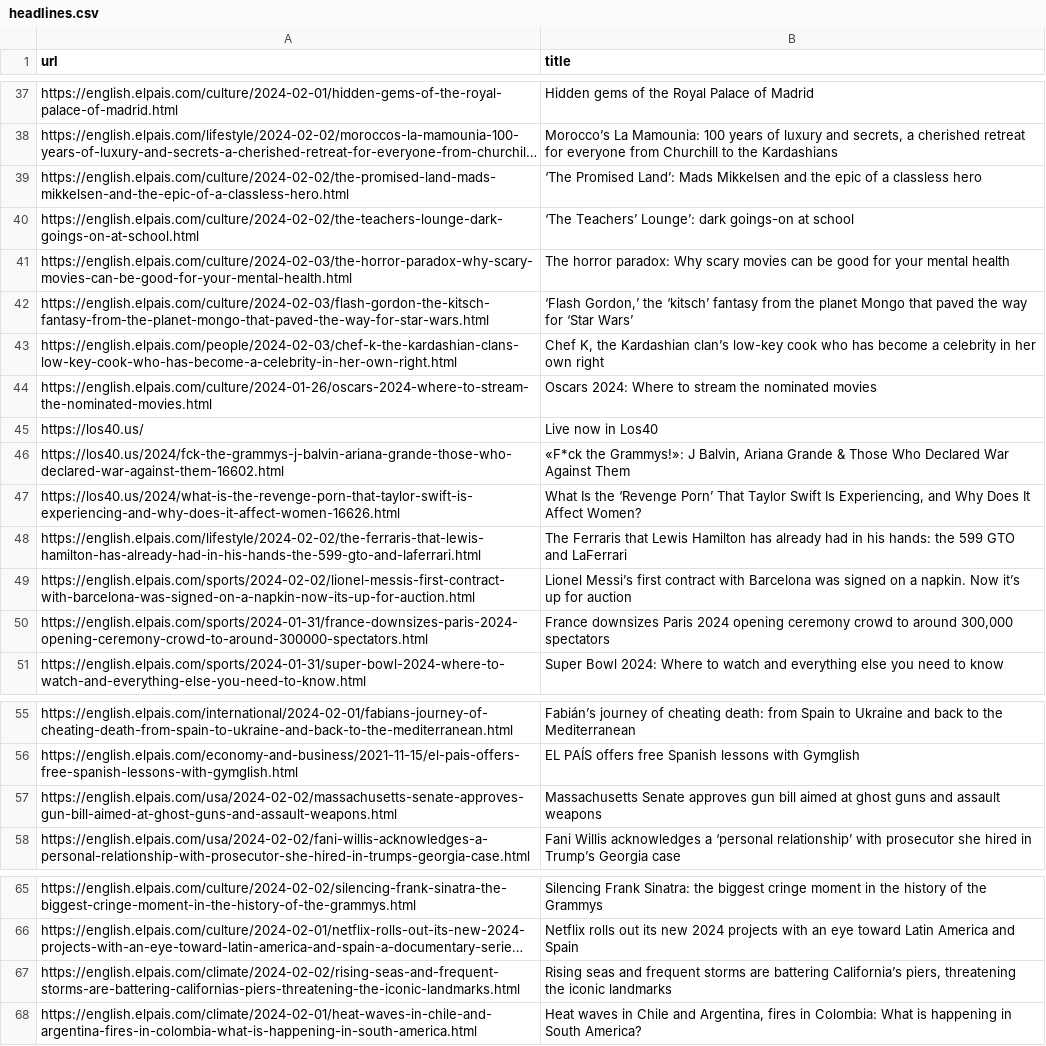
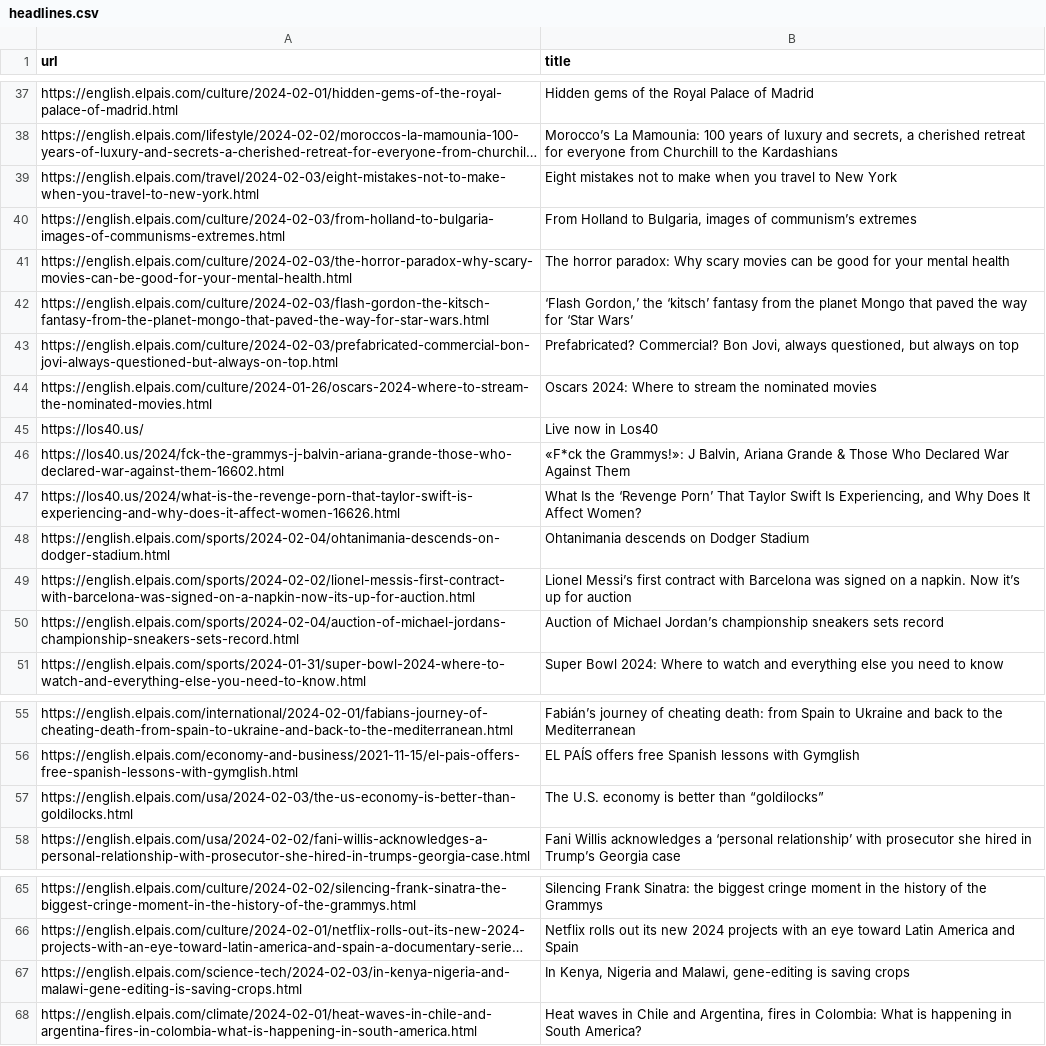
Before and after one commit to jsoma/scraper-sample, a CSV file: headlines.csv, drawn as a sheet; only a part is shown, gaps mark what is left out; long unchanged cells end in …; removed rows and columns are numbered as before the commit, all else as after; the diff covers the shown part only; the diff names each change by its address in the sheet, - before the commit and + after, or states it on an @@ line.

```diff
--- a/headlines.csv
+++ b/headlines.csv
-row 39: https://english.elpais.com/culture/2024-02-02/the-promised-land-mads-mikkelsen-and-the-epic-of-a-classless-hero.html | ‘The Promised Land’: Mads Mikkelsen and the epic of a classless hero
-row 40: https://english.elpais.com/culture/2024-02-02/the-teachers-lounge-dark-goings-on-at-school.html | ‘The Teachers’ Lounge’: dark goings-on at school
@@ row 18 moved to row 39: https://english.elpais.com/travel/2024-0… @@
@@ row 23 moved to row 40: https://english.elpais.com/culture/2024-… @@
-row 43: https://english.elpais.com/people/2024-02-03/chef-k-the-kardashian-clans-low-key-cook-who-has-become-a-celebrity-in-her-own-right.html | Chef K, the Kardashian clan’s low-key cook who has become a celebrity in her own right
@@ row 22 moved to row 43: https://english.elpais.com/culture/2024-… @@
-row 48: https://english.elpais.com/lifestyle/2024-02-02/the-ferraris-that-lewis-hamilton-has-already-had-in-his-hands-the-599-gto-and-laferrari.html | The Ferraris that Lewis Hamilton has already had in his hands: the 599 GTO and LaFerrari
+row 48: https://english.elpais.com/sports/2024-02-04/ohtanimania-descends-on-dodger-stadium.html | Ohtanimania descends on Dodger Stadium
-row 50: https://english.elpais.com/sports/2024-01-31/france-downsizes-paris-2024-opening-ceremony-crowd-to-around-300000-spectators.html | France downsizes Paris 2024 opening ceremony crowd to around 300,000 spectators
+row 50: https://english.elpais.com/sports/2024-02-04/auction-of-michael-jordans-championship-sneakers-sets-record.html | Auction of Michael Jordan’s championship sneakers sets record
-row 57: https://english.elpais.com/usa/2024-02-02/massachusetts-senate-approves-gun-bill-aimed-at-ghost-guns-and-assault-weapons.html | Massachusetts Senate approves gun bill aimed at ghost guns and assault weapons
@@ row 5 moved to row 57: https://english.elpais.com/usa/2024-02-0… @@
-row 67: https://english.elpais.com/climate/2024-02-02/rising-seas-and-frequent-storms-are-battering-californias-piers-threatening-the-iconic-landmarks.html | Rising seas and frequent storms are battering California’s piers, threatening the iconic landmarks
@@ row 6 moved to row 67: https://english.elpais.com/science-tech/… @@
```
Also changed, not shown: 11 added rows, 6 removed rows, 5 moved rows and 4 edited cells elsewhere in this file.
